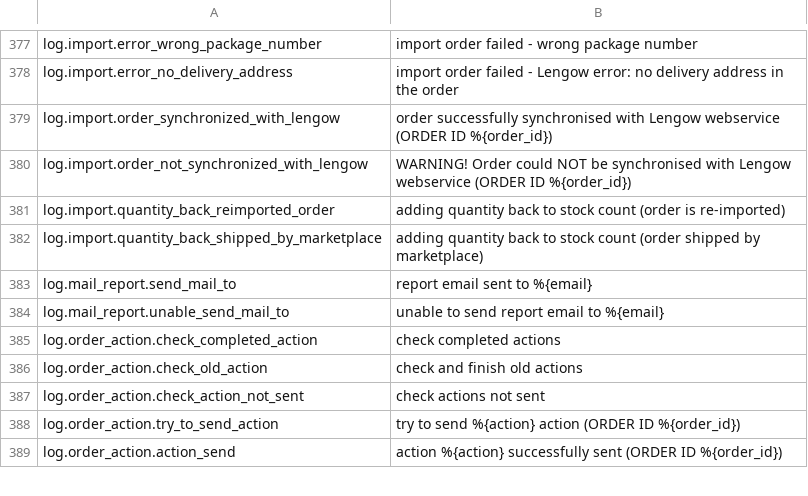
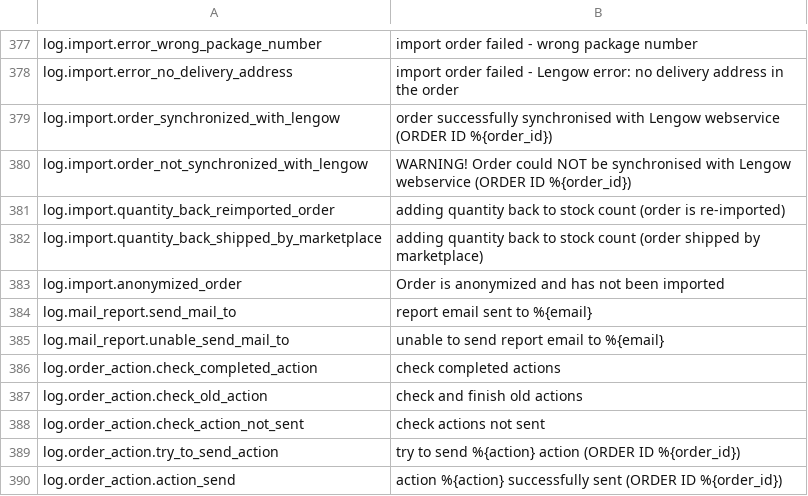
Before and after one commit to lengow/plugin-magento, a CSV file: app/code/community/Lengow/Connector/locale/en_GB.csv, drawn as a sheet; only a part is shown, gaps mark what is left out; the diff names each change by its address in the sheet, - before the commit and + after, or states it on an @@ line.

Commit message:
MOD-41 - Add md5, translations and changelog (not in that order)

```diff
--- a/app/code/community/Lengow/Connector/locale/en_GB.csv
+++ b/app/code/community/Lengow/Connector/locale/en_GB.csv
+row 383: log.import.anonymized_order | Order is anonymized and has not been imported
```
Also changed, not shown: app/code/community/Lengow/Connector/etc/checkmd5.csv, 1 other file.
